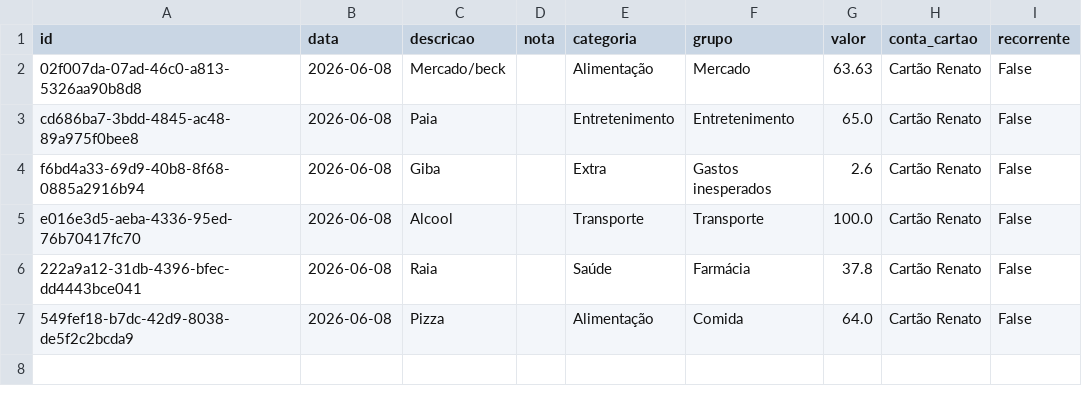
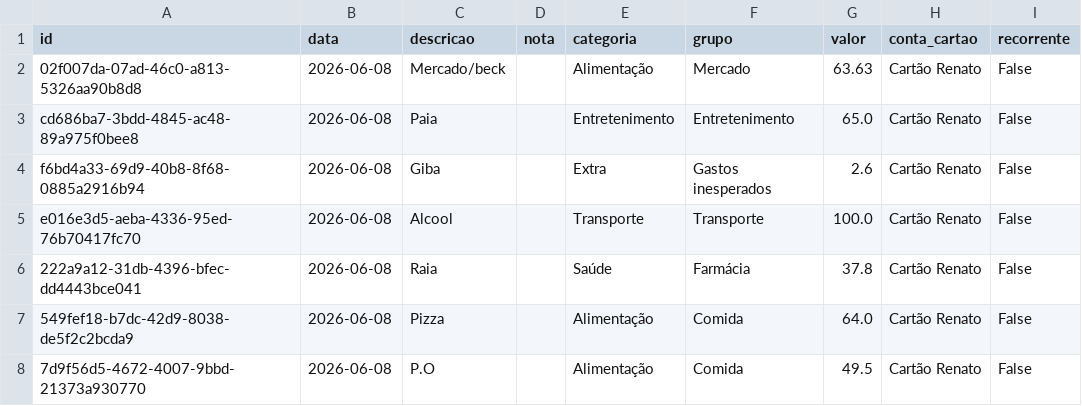
Before and after one commit to czrstar/finance-dashboard-zappro, a CSV file: data/monthly/transactions_2026-06.csv, drawn as a sheet.

Commit message:
auto: update data/monthly/transactions_2026-06.csv

```diff
--- a/data/monthly/transactions_2026-06.csv
+++ b/data/monthly/transactions_2026-06.csv
@@ -7 +7,2 @@ e016e3d5-aeba-4336-95ed-76b70417fc70,2026-06-08,Alcool,,Transporte,Transporte,10
 549fef18-b7dc-42d9-8038-de5f2c2bcda9,2026-06-08,Pizza,,Alimentação,Comida,64.0,Cartão Renato,False
+7d9f56d5-4672-4007-9bbd-21373a930770,2026-06-08,P.O,,Alimentação,Comida,49.5,Cartão Renato,False
```
